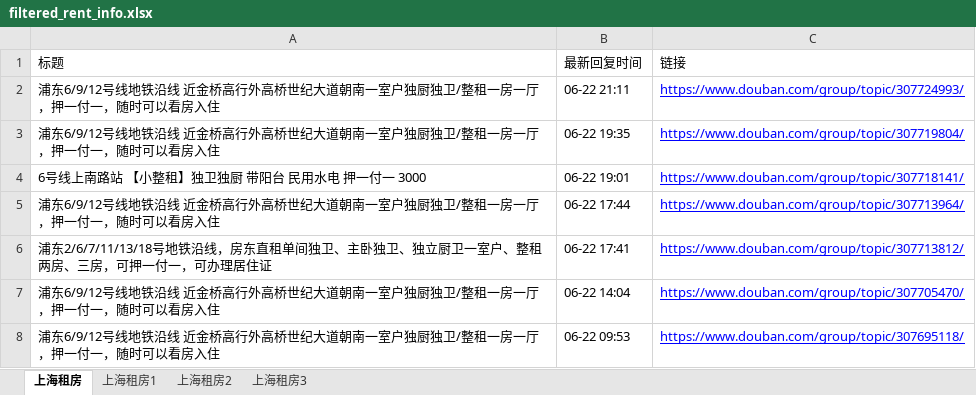
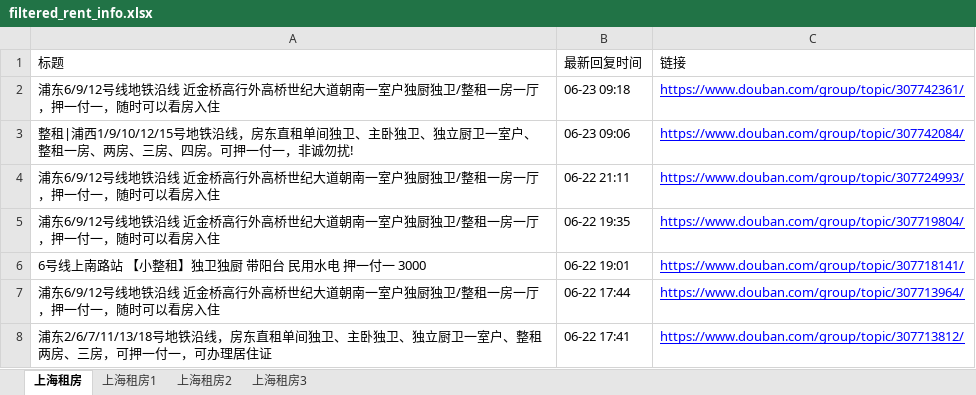
Before and after one commit to RyanShi0118/rent-info-crawler, an Excel workbook: filtered_rent_info.xlsx, sheet 上海租房, drawn as a sheet; only a part is shown; the shorter side is filled out with more unchanged rows; values as stored, in another font and other column widths than the file's, no borders; the diff names each change by its address in the sheet, - before the commit and + after, or states it on an @@ line.

```diff
--- a/filtered_rent_info.xlsx (sheet 上海租房)
+++ b/filtered_rent_info.xlsx (sheet 上海租房)
+row 2: 浦东6/9/12号线地铁沿线 近金桥高行外高桥世纪大道朝南一室户独厨独卫/整租一房一厅，押一付一，随时可以看房入住 | 06-23 09:18 | https://www.douban.com/group/topic/307742361/
+row 3: 整租|浦西1/9/10/12/15号地铁沿线，房东直租单间独卫、主卧独卫、独立厨卫一室户、整租一房、两房、三房、四房。可押一付一，非诚勿扰! | 06-23 09:06 | https://www.douban.com/group/topic/307742084/
```
Also changed, not shown: douban_rent_info.xlsx, 1 other file.
